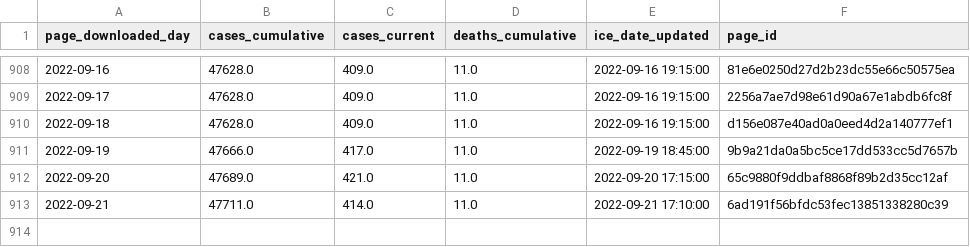
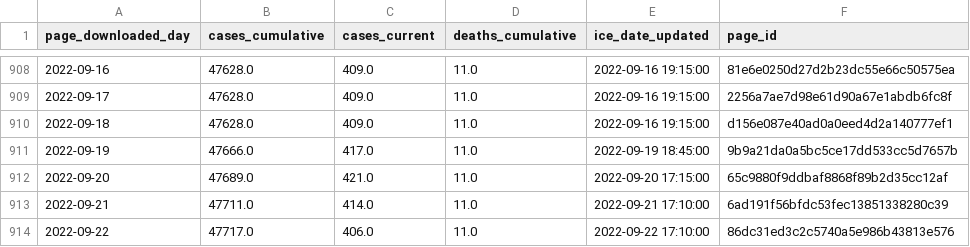
Before and after one commit to vera-institute/ice-detention-covid, a CSV file: data_daily/national_cases_daily.csv, drawn as a sheet; only a part is shown, gaps mark what is left out.

```diff
--- a/data_daily/national_cases_daily.csv
+++ b/data_daily/national_cases_daily.csv
@@ -913 +913,2 @@ page_downloaded_day,cases_cumulative,cases_current,deaths_cumulative,ice_date_up
 2022-09-21,47711.0,414.0,11.0,2022-09-21 17:10:00,6ad191f56bfdc53fec13851338280c39
+2022-09-22,47717.0,406.0,11.0,2022-09-22 17:10:00,86dc31ed3c2c5740a5e986b43813e576
```
Also changed, not shown: data_daily/national_population_daily.csv, data_daily/national_tests_daily.csv, 7 other files.
